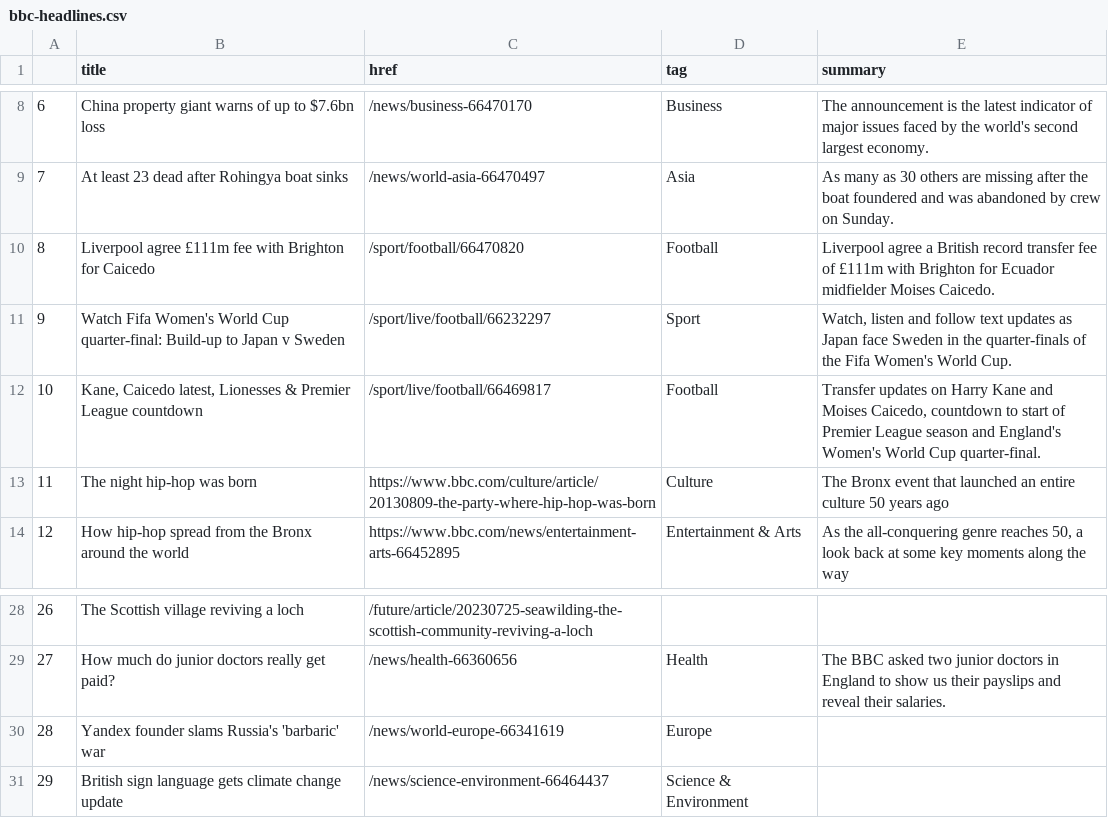
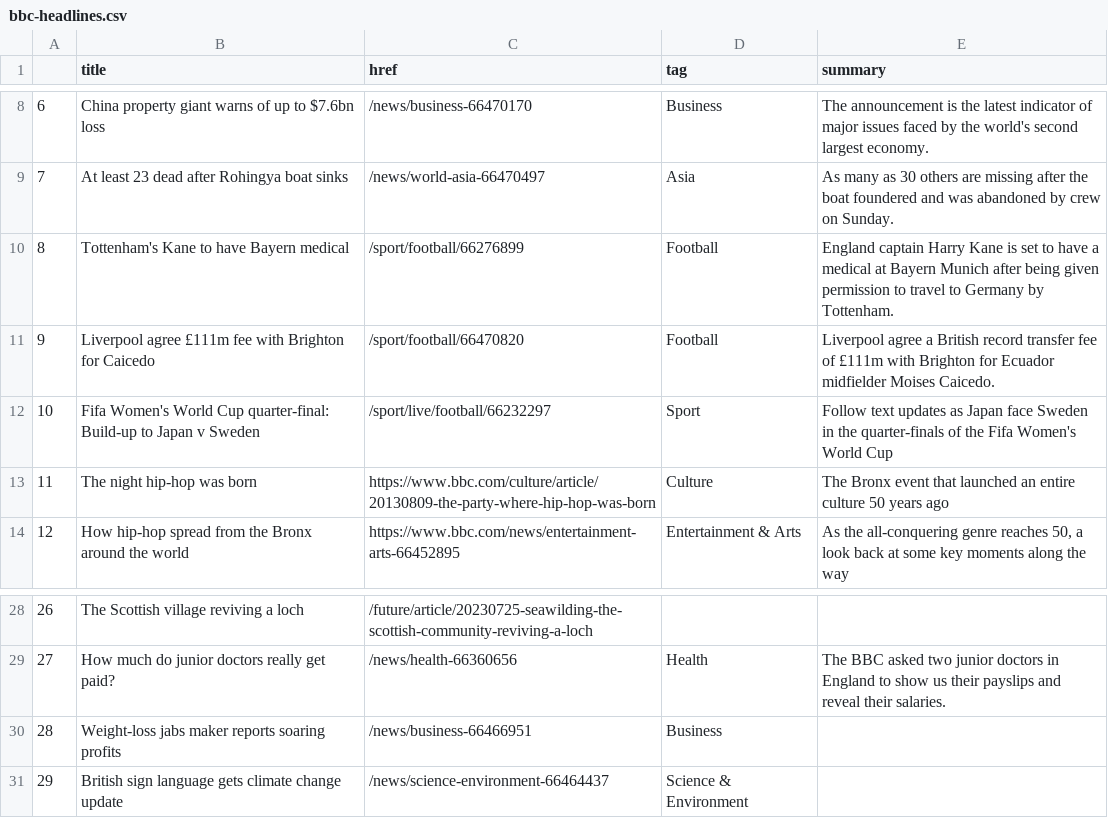
Before and after one commit to marypasciak/automatic-scraper, a CSV file: bbc-headlines.csv, drawn as a sheet; only a part is shown, gaps mark what is left out.

```diff
--- a/bbc-headlines.csv
+++ b/bbc-headlines.csv
@@ -9,5 +9,5 @@
 7,At least 23 dead after Rohingya boat sinks,/news/world-asia-66470497,Asia,As many as 30 others are missing after the boat foundered and was abandoned by crew on Sunday.
-8,Liverpool agree £111m fee with Brighton for Caicedo,/sport/football/66470820,Football,Liverpool agree a British record transfer fee of £111m with Brighton for Ecuador midfielder Moises Caicedo.
-9,Watch Fifa Women's World Cup quarter-final: Build-up to Japan v Sweden,/sport/live/football/66232297,Sport,"Watch, listen and follow text updates as Japan face Sweden in the quarter-finals of the Fifa Women's World Cup."
-10,"Kane, Caicedo latest, Lionesses & Premier League countdown",/sport/live/football/66469817,Football,"Transfer updates on Harry Kane and Moises Caicedo, countdown to start of Premier League season and England's Women's World Cup quarter-final."
+8,Tottenham's Kane to have Bayern medical,/sport/football/66276899,Football,England captain Harry Kane is set to have a medical at Bayern Munich after being given permission to travel to Germany by Tottenham.
+9,Liverpool agree £111m fee with Brighton for Caicedo,/sport/football/66470820,Football,Liverpool agree a British record transfer fee of £111m with Brighton for Ecuador midfielder Moises Caicedo.
+10,Fifa Women's World Cup quarter-final: Build-up to Japan v Sweden,/sport/live/football/66232297,Sport,Follow text updates as Japan face Sweden in the quarter-finals of the Fifa Women's World Cup
 11,The night hip-hop was born,https://www.bbc.com/culture/article/20130809-the-party-where-hip-hop-was-born,Culture,The Bronx event that launched an entire culture 50 years ago
@@ -29,3 +29,3 @@
 27,How much do junior doctors really get paid?,/news/health-66360656,Health,The BBC asked two junior doctors in England to show us their payslips and reveal their salaries.
-28,Yandex founder slams Russia's 'barbaric' war,/news/world-europe-66341619,Europe,
+28,Weight-loss jabs maker reports soaring profits,/news/business-66466951,Business,
 29,British sign language gets climate change update,/news/science-environment-66464437,Science & Environment,
```
